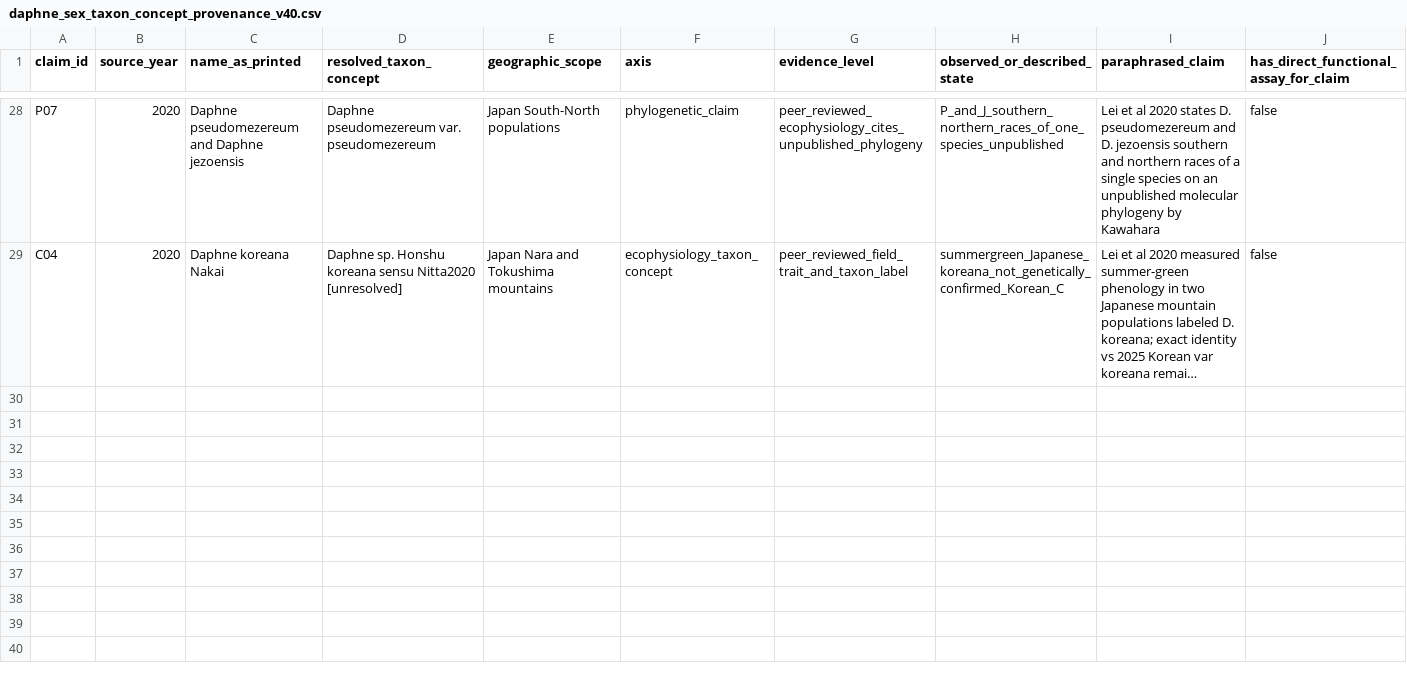
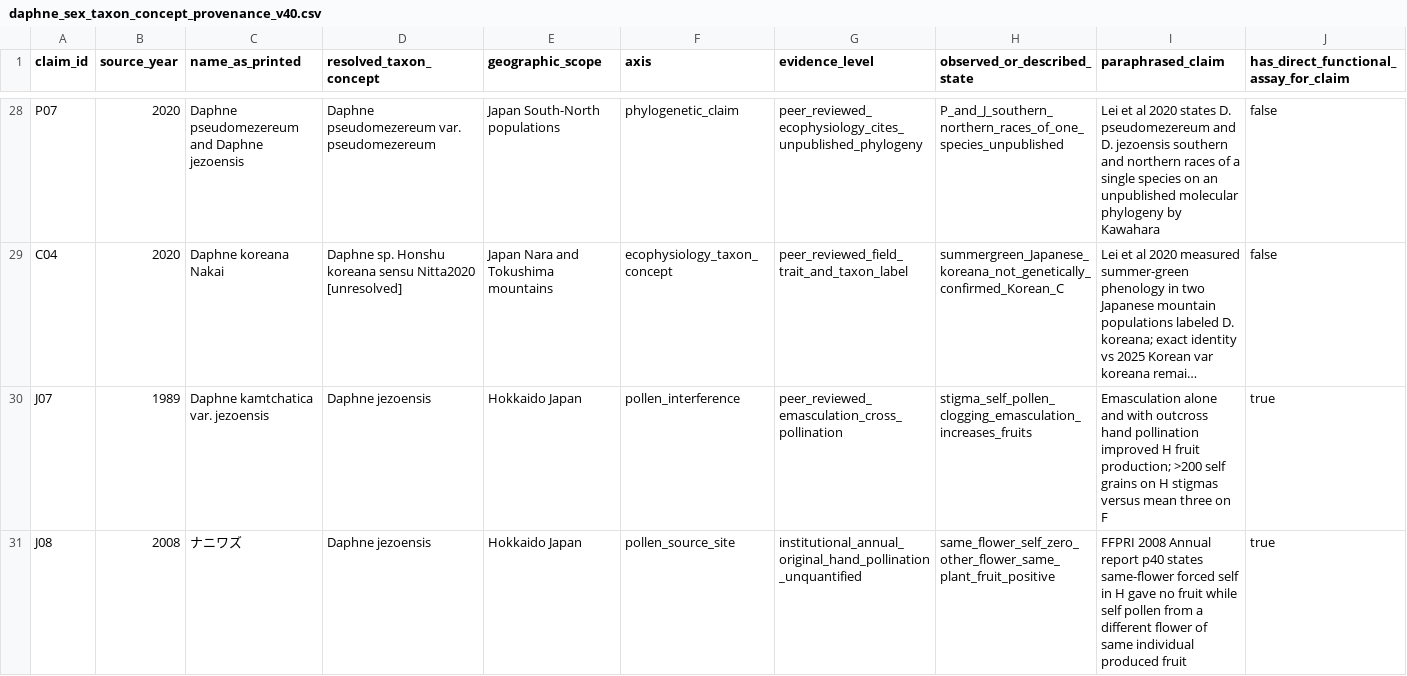
Before and after one commit to zuizui0223/onishibari, a CSV file: data/derived/daphne_sex_taxon_concept_provenance_v40.csv, drawn as a sheet; only a part is shown, gaps mark what is left out; long unchanged cells end in …; rows hold the shown columns only; the diff covers the shown part only; the diff names each change by its address in the sheet, - before the commit and + after, or states it on an @@ line.

Commit message:
Add 1989 pollen clogging, 2008 same-vs-geitonogamous self, 2019 prior flower–fatherhood, 2001 D. laureola emasculation experiments

```diff
--- a/data/derived/daphne_sex_taxon_concept_provenance_v40.csv
+++ b/data/derived/daphne_sex_taxon_concept_provenance_v40.csv
+row 30: J07 | 1989 | Daphne kamtchatica var. jezoensis | Daphne jezoensis | Hokkaido Japan | pollen_interference | peer_reviewed_emasculation_cross_pollination | stigma_self_pollen_clogging_emasculation_increases_fruits | Emasculation alone and with outcross hand pollination improved H fruit production; >200 self grains on H stigmas versus mean three on F | true
+row 31: J08 | 2008 | ナニワズ | Daphne jezoensis | Hokkaido Japan | pollen_source_site | institutional_annual_original_hand_pollination_unquantified | same_flower_self_zero_other_flower_same_plant_fruit_positive | FFPRI 2008 Annual report p40 states same-flower forced self in H gave no fruit while self pollen from a different flower of same individual produced fruit | true
```
Also changed, not shown: 2 added rows elsewhere in this file.
